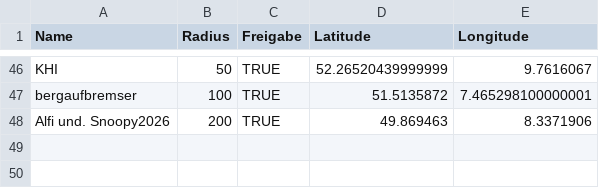
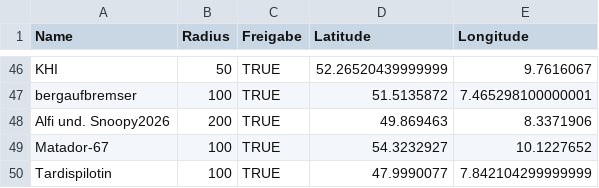
Before and after one commit to the-minster/insterforum-nutzerkarte, a CSV file: data.csv, drawn as a sheet; only a part is shown, gaps mark what is left out; the diff names each change by its address in the sheet, - before the commit and + after, or states it on an @@ line.

```diff
--- a/data.csv
+++ b/data.csv
+row 49: Matador-67 | 100 | TRUE | 54.3232927 | 10.1227652
+row 50: Tardispilotin | 100 | TRUE | 47.9990077 | 7.842104299999999
```
